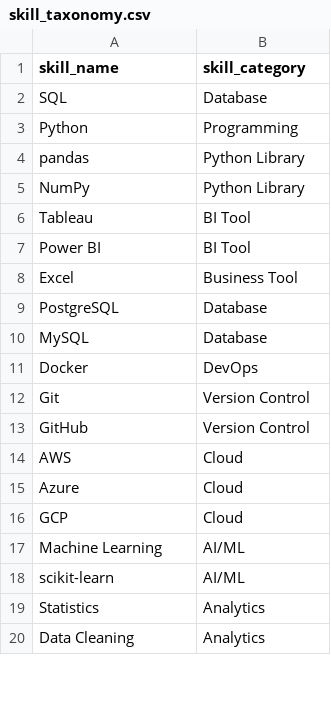
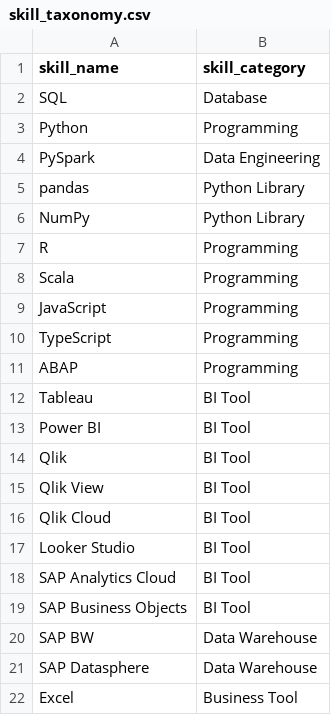
Before and after one commit to JayDhola111/germany-data-talent-intelligence, a CSV file: data/reference/skill_taxonomy.csv, drawn as a sheet; only a part is shown; the shorter side is filled out with more unchanged rows; the diff covers the shown part only.

```diff
--- a/data/reference/skill_taxonomy.csv
+++ b/data/reference/skill_taxonomy.csv
@@ -3,6 +3,20 @@ SQL,Database
 Python,Programming
+PySpark,Data Engineering
 pandas,Python Library
 NumPy,Python Library
+R,Programming
+Scala,Programming
+JavaScript,Programming
+TypeScript,Programming
+ABAP,Programming
 Tableau,BI Tool
 Power BI,BI Tool
+Qlik,BI Tool
+Qlik View,BI Tool
+Qlik Cloud,BI Tool
+Looker Studio,BI Tool
+SAP Analytics Cloud,BI Tool
+SAP Business Objects,BI Tool
+SAP BW,Data Warehouse
+SAP Datasphere,Data Warehouse
 Excel,Business Tool
```
Also changed, not shown: 36 added rows, 7 removed rows and 11 moved rows elsewhere in this file, data/raw/raw_jobs.csv, 3 other files.
